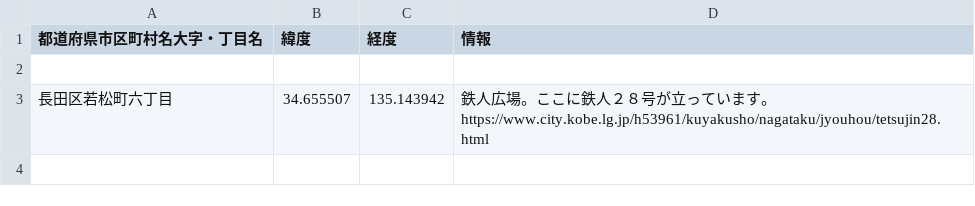
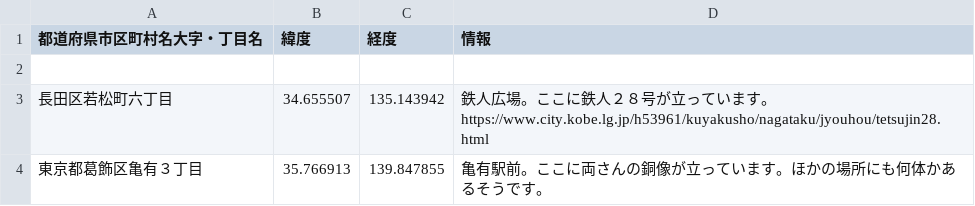
Before and after one commit to hatakeyamamitsumu/hatake4911, a CSV file: ☆Webアプリ/CSVファイル各種/地図用CSV/町の緯度経度その他数値情報.csv, drawn as a sheet.

Commit message:
Update 町の緯度経度その他数値情報.csv

```diff
--- a/☆Webアプリ/CSVファイル各種/地図用CSV/町の緯度経度その他数値情報.csv
+++ b/☆Webアプリ/CSVファイル各種/地図用CSV/町の緯度経度その他数値情報.csv
@@ -3 +3,2 @@
 長田区若松町六丁目,34.655507,135.143942, 鉄人広場。ここに鉄人２８号が立っています。https://www.city.kobe.lg.jp/h53961/kuyakusho/nagataku/jyouhou/tetsujin28.html
+東京都葛飾区亀有３丁目,35.766913,139.847855,亀有駅前。ここに両さんの銅像が立っています。ほかの場所にも何体かあるそうです。
```
